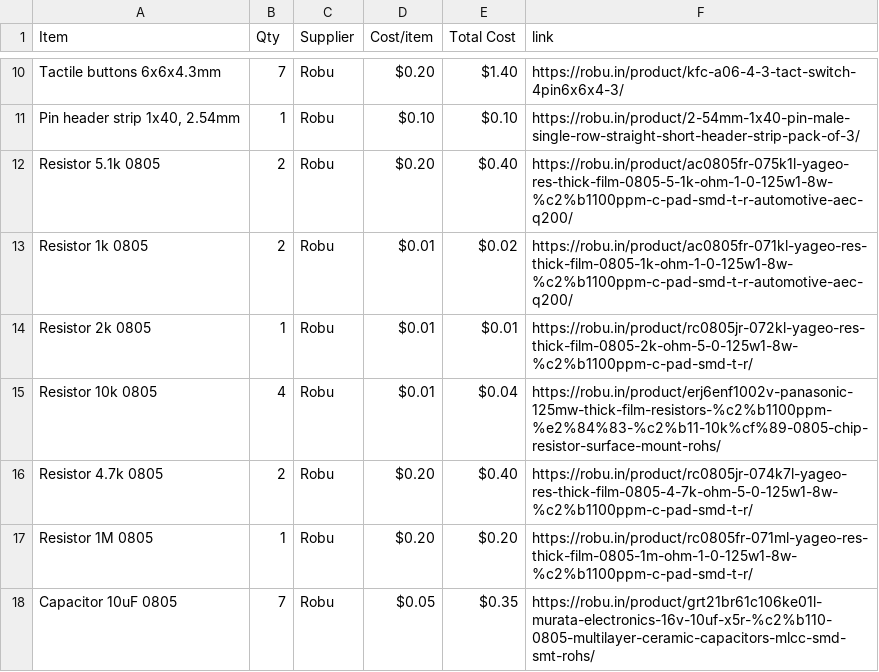
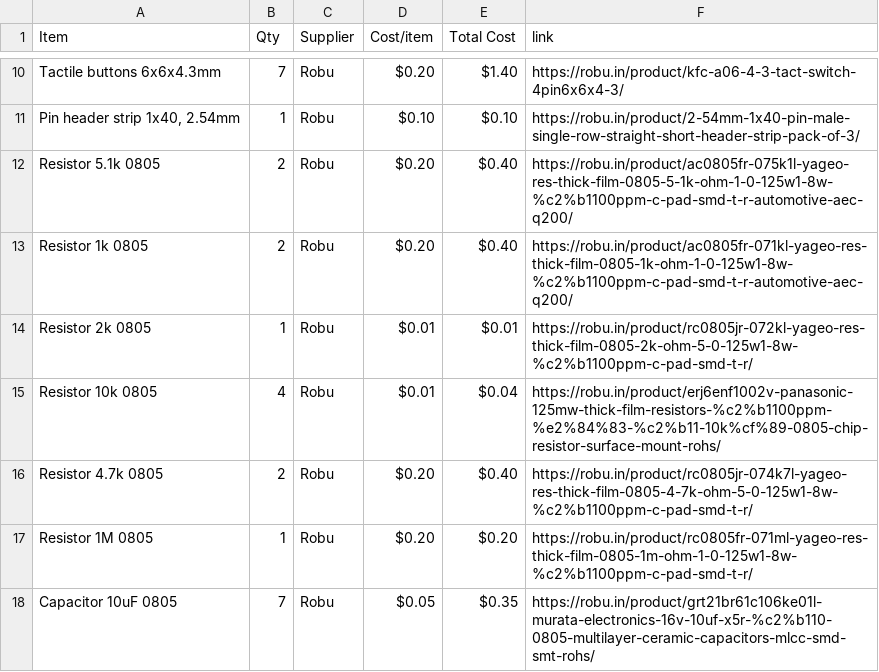
Before and after one commit to rafay-069/pocket-pal-player-, a CSV file: BOM.csv, drawn as a sheet; only a part is shown, gaps mark what is left out.

Commit message:
Sync pocket pal player from Half Life

```diff
--- a/BOM.csv
+++ b/BOM.csv
@@ -12,3 +12,3 @@ Tactile buttons 6x6x4.3mm,7,Robu,$0.20,$1.40,https://robu.in/product/kfc-a06-4-3
 Resistor 5.1k 0805,2,Robu,$0.20,$0.40,https://robu.in/product/ac0805fr-075k1l-yageo-res-thick-film-0805-5-1k-ohm-1-0-125w1-8w-%c2%b1100ppm-c-pad-smd-t-r-automotive-aec-q200/
-Resistor 1k 0805,2,Robu,$0.01,$0.02,https://robu.in/product/ac0805fr-071kl-yageo-res-thick-film-0805-1k-ohm-1-0-125w1-8w-%c2%b1100ppm-c-pad-smd-t-r-automotive-aec-q200/
+Resistor 1k 0805,2,Robu,$0.20,$0.40,https://robu.in/product/ac0805fr-071kl-yageo-res-thick-film-0805-1k-ohm-1-0-125w1-8w-%c2%b1100ppm-c-pad-smd-t-r-automotive-aec-q200/
 Resistor 2k 0805,1,Robu,$0.01,$0.01,https://robu.in/product/rc0805jr-072kl-yageo-res-thick-film-0805-2k-ohm-5-0-125w1-8w-%c2%b1100ppm-c-pad-smd-t-r/
```
